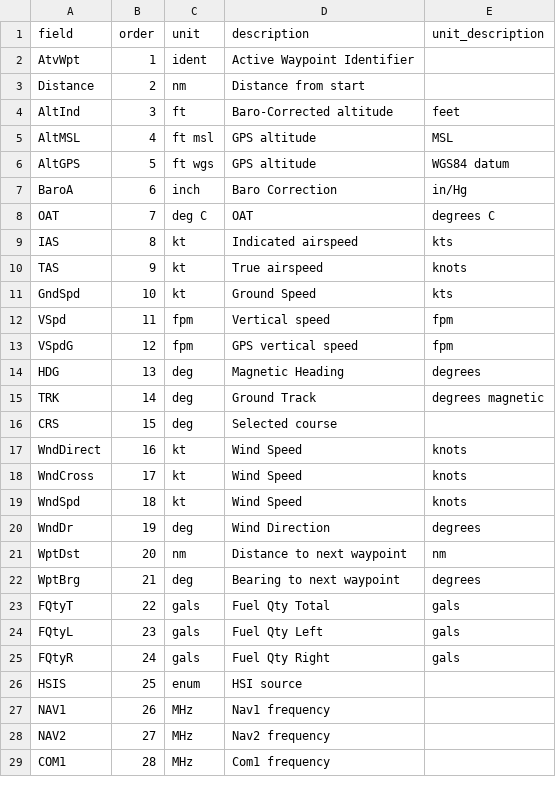
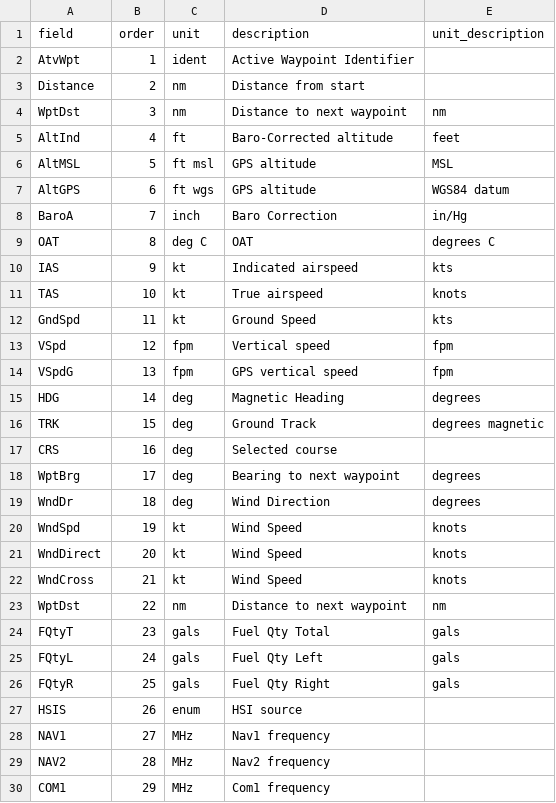
Before and after one commit to roznet/flightlogstats, a CSV file: python/logFileFields.csv, drawn as a sheet; only a part is shown; the diff covers the shown part only.

Commit message:
fix distance and improve displays of a few fields

```diff
--- a/python/logFileFields.csv
+++ b/python/logFileFields.csv
@@ -3,27 +3,28 @@ AtvWpt,1,ident,Active Waypoint Identifier,
 Distance,2,nm,Distance from start,
-AltInd,3,ft,Baro-Corrected altitude ,feet
-AltMSL,4,ft msl,GPS altitude ,MSL
-AltGPS,5,ft wgs,GPS altitude ,WGS84 datum
-BaroA,6,inch,Baro Correction ,in/Hg
-OAT,7,deg C,OAT ,degrees C
-IAS,8,kt,Indicated airspeed ,kts
-TAS,9,kt,True airspeed ,knots
-GndSpd,10,kt,Ground Speed ,kts
-VSpd,11,fpm,Vertical speed ,fpm
-VSpdG,12,fpm,GPS vertical speed ,fpm
-HDG,13,deg,Magnetic Heading ,degrees
-TRK,14,deg,Ground Track ,degrees magnetic
-CRS,15,deg,Selected course,
-WndDirect,16,kt,Wind Speed ,knots
-WndCross,17,kt,Wind Speed ,knots
-WndSpd,18,kt,Wind Speed ,knots
-WndDr,19,deg,Wind Direction ,degrees
-WptDst,20,nm,Distance to next waypoint ,nm
-WptBrg,21,deg,Bearing to next waypoint ,degrees
-FQtyT,22,gals,Fuel Qty Total,gals
-FQtyL,23,gals,Fuel Qty Left ,gals
-FQtyR,24,gals,Fuel Qty Right ,gals
-HSIS,25,enum,HSI source,
-NAV1,26,MHz,Nav1 frequency,
-NAV2,27,MHz,Nav2 frequency,
-COM1,28,MHz,Com1 frequency,
+WptDst,3,nm,Distance to next waypoint ,nm
+AltInd,4,ft,Baro-Corrected altitude ,feet
+AltMSL,5,ft msl,GPS altitude ,MSL
+AltGPS,6,ft wgs,GPS altitude ,WGS84 datum
+BaroA,7,inch,Baro Correction ,in/Hg
+OAT,8,deg C,OAT ,degrees C
+IAS,9,kt,Indicated airspeed ,kts
+TAS,10,kt,True airspeed ,knots
+GndSpd,11,kt,Ground Speed ,kts
+VSpd,12,fpm,Vertical speed ,fpm
+VSpdG,13,fpm,GPS vertical speed ,fpm
+HDG,14,deg,Magnetic Heading ,degrees
+TRK,15,deg,Ground Track ,degrees magnetic
+CRS,16,deg,Selected course,
+WptBrg,17,deg,Bearing to next waypoint ,degrees
+WndDr,18,deg,Wind Direction ,degrees
+WndSpd,19,kt,Wind Speed ,knots
+WndDirect,20,kt,Wind Speed ,knots
+WndCross,21,kt,Wind Speed ,knots
+WptDst,22,nm,Distance to next waypoint ,nm
+FQtyT,23,gals,Fuel Qty Total,gals
+FQtyL,24,gals,Fuel Qty Left ,gals
+FQtyR,25,gals,Fuel Qty Right ,gals
+HSIS,26,enum,HSI source,
+NAV1,27,MHz,Nav1 frequency,
+NAV2,28,MHz,Nav2 frequency,
+COM1,29,MHz,Com1 frequency,
```
Also changed, not shown: 6 moved rows and 3 edited cells elsewhere in this file, 8 other files.
